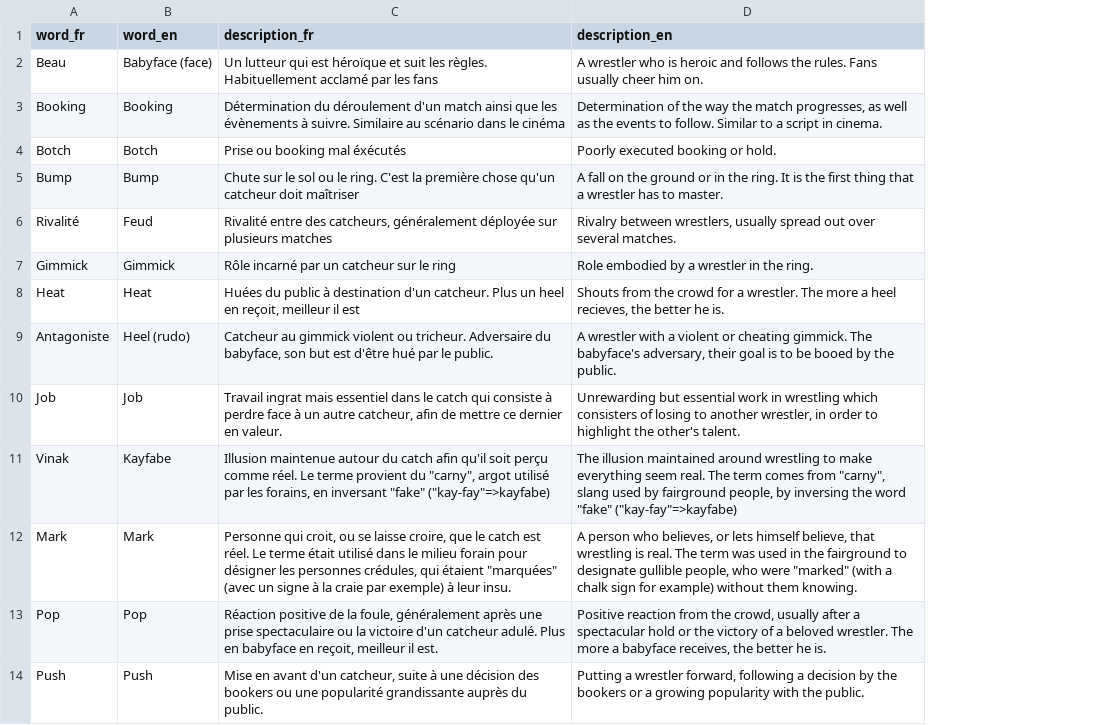
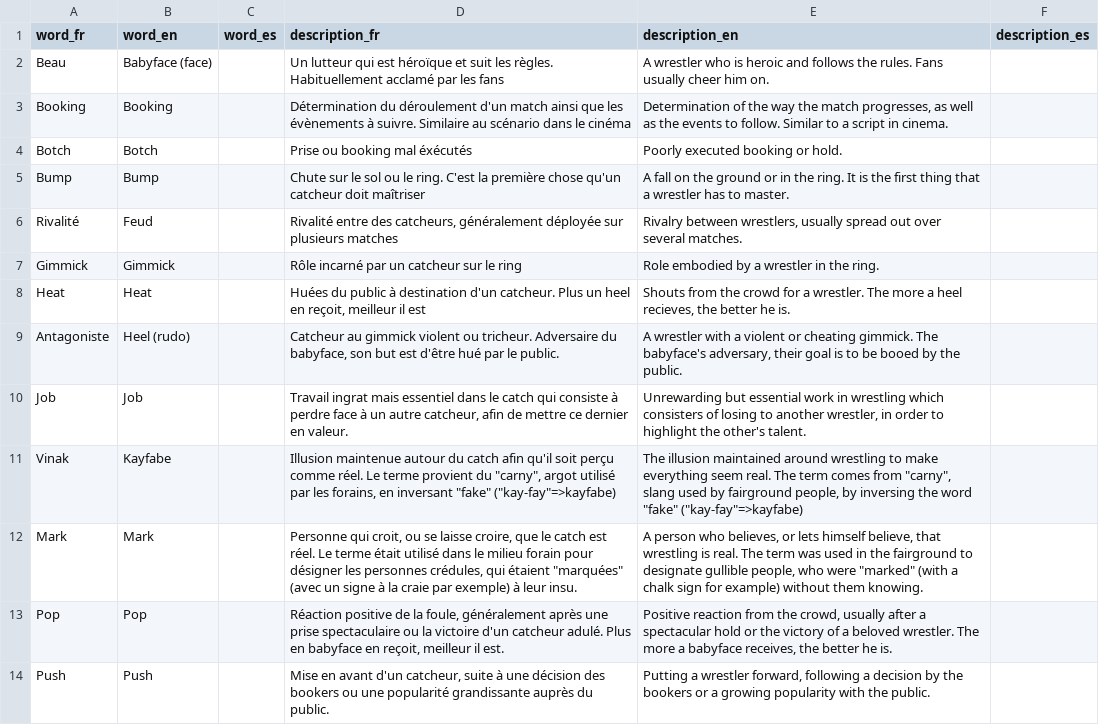
Before and after one commit to the-pudding/wrestling, a CSV file: src/data/lexicon.csv, drawn as a sheet; only a part is shown; the diff names each change by its address in the sheet, - before the commit and + after, or states it on an @@ line.

```diff
--- a/src/data/lexicon.csv
+++ b/src/data/lexicon.csv
+column C (word_es), empty
+column F (description_es), empty
```
Also changed, not shown: process/wrestler-data.csv, public/assets/data/wrestlers.csv, 3 other files.
